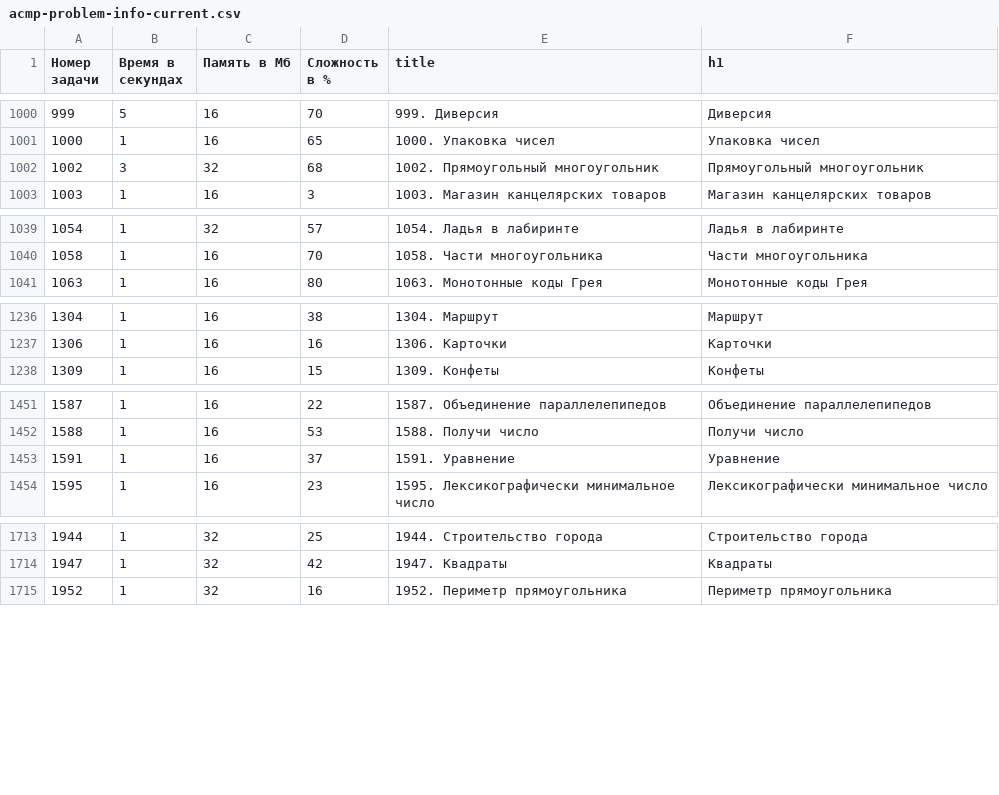
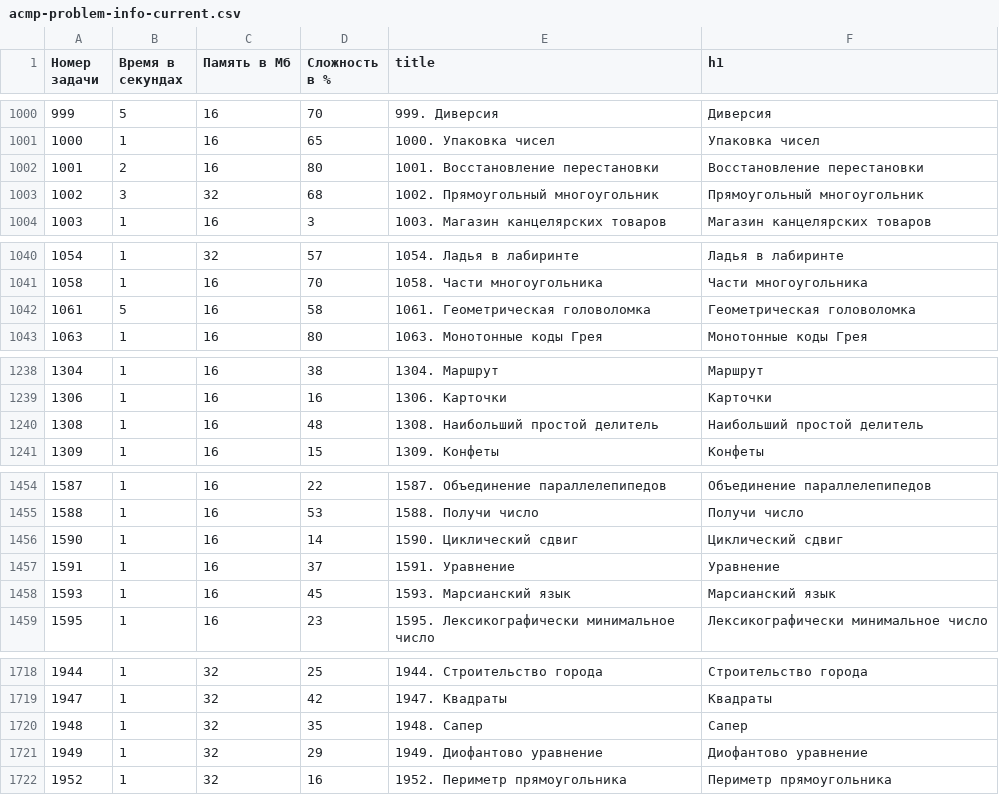
Before and after one commit to BorisMenshikov/acmp-problem-complexity-data, a CSV file: acmp-problem-info-current.csv, drawn as a sheet; only a part is shown, gaps mark what is left out; the diff covers the shown part only; the diff names each change by its address in the sheet, - before the commit and + after, or states it on an @@ line.

```diff
--- a/acmp-problem-info-current.csv
+++ b/acmp-problem-info-current.csv
+row 1002: 1001 | 2 | 16 | 80 | 1001. Восстановление перестановки | Восстановление перестановки
+row 1042: 1061 | 5 | 16 | 58 | 1061. Геометрическая головоломка | Геометрическая головоломка
+row 1240: 1308 | 1 | 16 | 48 | 1308. Наибольший простой делитель | Наибольший простой делитель
+row 1456: 1590 | 1 | 16 | 14 | 1590. Циклический сдвиг | Циклический сдвиг
+row 1458: 1593 | 1 | 16 | 45 | 1593. Марсианский язык | Марсианский язык
+row 1720: 1948 | 1 | 32 | 35 | 1948. Сапер | Сапер
+row 1721: 1949 | 1 | 32 | 29 | 1949. Диофантово уравнение | Диофантово уравнение
```
Also changed, not shown: 1 added row elsewhere in this file, acmp-problem-complexity-current.csv, 1 other file.
